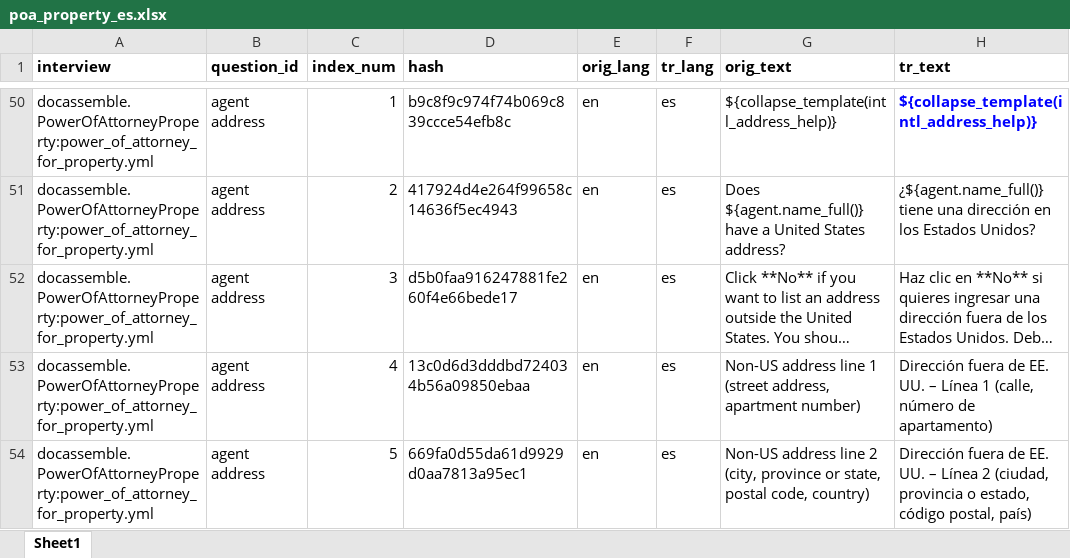
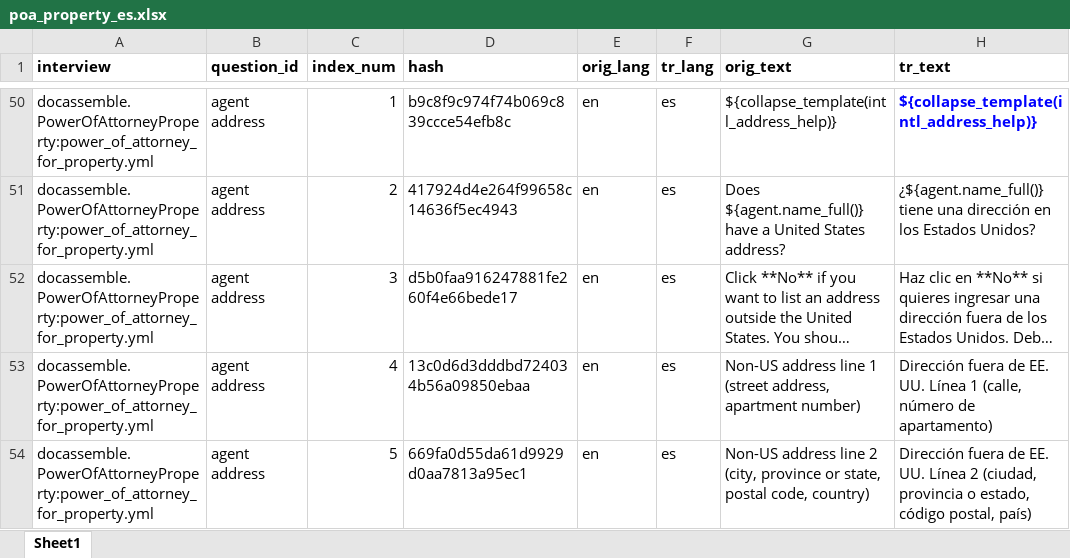
Before and after one commit to IllinoisLegalAidOnline/docassemble-PowerOfAttorneyProperty, an Excel workbook: docassemble/PowerOfAttorneyProperty/data/sources/poa_property_es.xlsx, sheet Sheet1, drawn as a sheet; only a part is shown, gaps mark what is left out; long unchanged cells end in …; values as stored, in another font and other column widths than the file's, no borders; the diff covers the shown part only; the diff names each change by its address in the sheet, - before the commit and + after, or states it on an @@ line.

```diff
--- a/docassemble/PowerOfAttorneyProperty/data/sources/poa_property_es.xlsx (sheet Sheet1)
+++ b/docassemble/PowerOfAttorneyProperty/data/sources/poa_property_es.xlsx (sheet Sheet1)
-H53 (tr_text): …EE. UU. – Línea 1…
+H53 (tr_text): …EE. UU. Línea 1…
-H54 (tr_text): …EE. UU. – Línea 2…
+H54 (tr_text): …EE. UU. Línea 2…
```
Also changed, not shown: 17 edited cells and cell formats elsewhere in this sheet, 4 other files.
